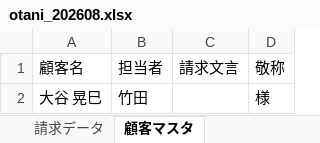
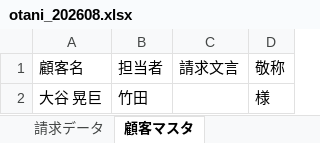
Before and after one commit to Todo2023/my-ai-agent, an Excel workbook: invoice_agent/otani_202608.xlsx, sheet 顧客マスタ, drawn as a sheet; values as stored, in another font and other column widths than the file's, no borders; the diff names each change by its address in the sheet, - before the commit and + after, or states it on an @@ line.

```diff
--- a/invoice_agent/otani_202608.xlsx (sheet 顧客マスタ)
+++ b/invoice_agent/otani_202608.xlsx (sheet 顧客マスタ)
-A2: 大谷 晃巳
+A2: 大谷 晃巨
```
Also changed, not shown: sheet 請求データ.
